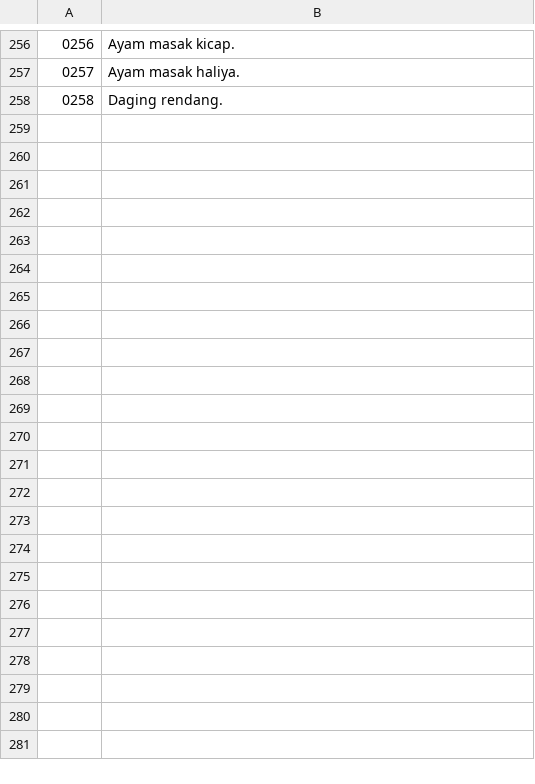
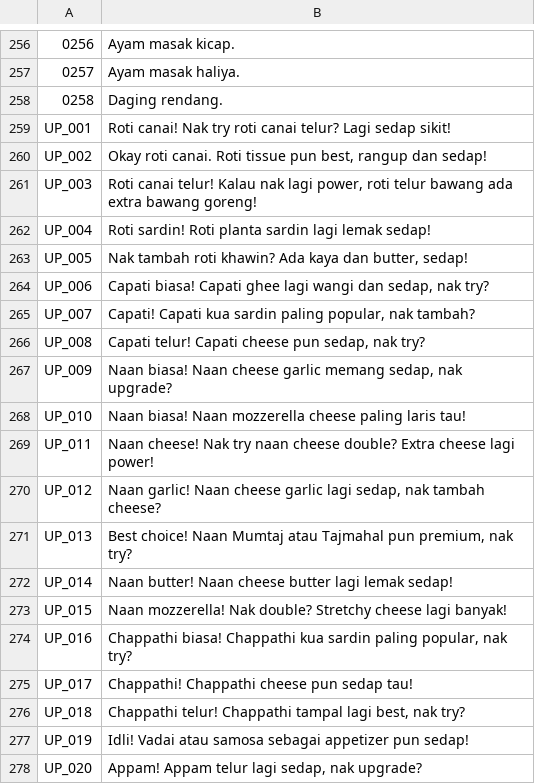
Before and after one commit to yassirar77-cloud/khulafa-bistro-order, a CSV file: static/audio/metadata.csv, drawn as a sheet; only a part is shown, gaps mark what is left out; the diff covers the shown part only; the diff names each change by its address in the sheet, - before the commit and + after, or states it on an @@ line.

```diff
--- a/static/audio/metadata.csv
+++ b/static/audio/metadata.csv
+row 259: UP_001 | Roti canai! Nak try roti canai telur? Lagi sedap sikit!
+row 260: UP_002 | Okay roti canai. Roti tissue pun best, rangup dan sedap!
+row 261: UP_003 | Roti canai telur! Kalau nak lagi power, roti telur bawang ada extra bawang goreng!
+row 262: UP_004 | Roti sardin! Roti planta sardin lagi lemak sedap!
+row 263: UP_005 | Nak tambah roti khawin? Ada kaya dan butter, sedap!
+row 264: UP_006 | Capati biasa! Capati ghee lagi wangi dan sedap, nak try?
+row 265: UP_007 | Capati! Capati kua sardin paling popular, nak tambah?
+row 266: UP_008 | Capati telur! Capati cheese pun sedap, nak try?
+row 267: UP_009 | Naan biasa! Naan cheese garlic memang sedap, nak upgrade?
+row 268: UP_010 | Naan biasa! Naan mozzerella cheese paling laris tau!
+row 269: UP_011 | Naan cheese! Nak try naan cheese double? Extra cheese lagi power!
+row 270: UP_012 | Naan garlic! Naan cheese garlic lagi sedap, nak tambah cheese?
+row 271: UP_013 | Best choice! Naan Mumtaj atau Tajmahal pun premium, nak try?
+row 272: UP_014 | Naan butter! Naan cheese butter lagi lemak sedap!
+row 273: UP_015 | Naan mozzerella! Nak double? Stretchy cheese lagi banyak!
+row 274: UP_016 | Chappathi biasa! Chappathi kua sardin paling popular, nak try?
+row 275: UP_017 | Chappathi! Chappathi cheese pun sedap tau!
+row 276: UP_018 | Chappathi telur! Chappathi tampal lagi best, nak try?
+row 277: UP_019 | Idli! Vadai atau samosa sebagai appetizer pun sedap!
+row 278: UP_020 | Appam! Appam telur lagi sedap, nak upgrade?
```
Also changed, not shown: 28 added rows elsewhere in this file, 4 other files.
